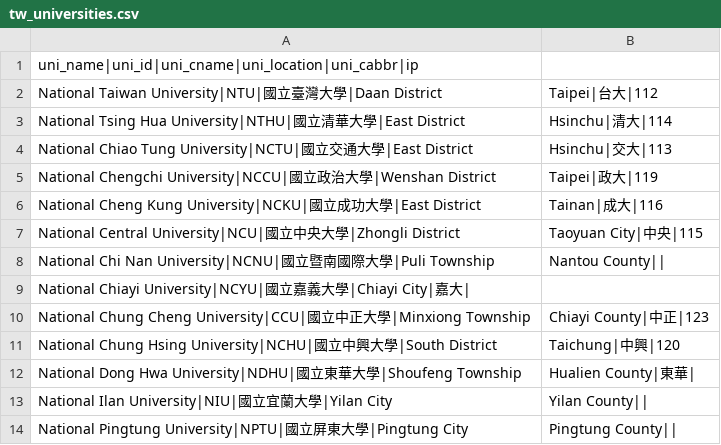
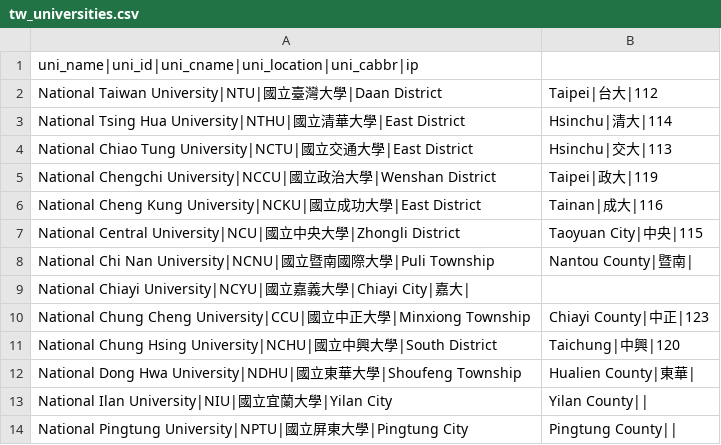
Before and after one commit to alvinbhou/ptt-studyabroad-api, a CSV file: data/tw/tw_universities.csv, drawn as a sheet; only a part is shown.

Commit message:
Fix '中文大學' issue; Increase more weight for non-top universities

```diff
--- a/data/tw/tw_universities.csv
+++ b/data/tw/tw_universities.csv
@@ -7,3 +7,3 @@ National Cheng Kung University|NCKU|國立成功大學|East District, Tainan|成
 National Central University|NCU|國立中央大學|Zhongli District, Taoyuan City|中央|115
-National Chi Nan University|NCNU|國立暨南國際大學|Puli Township, Nantou County||
+National Chi Nan University|NCNU|國立暨南國際大學|Puli Township, Nantou County|暨南|
 National Chiayi University|NCYU|國立嘉義大學|Chiayi City|嘉大|
```
Also changed, not shown: 3 other files.
